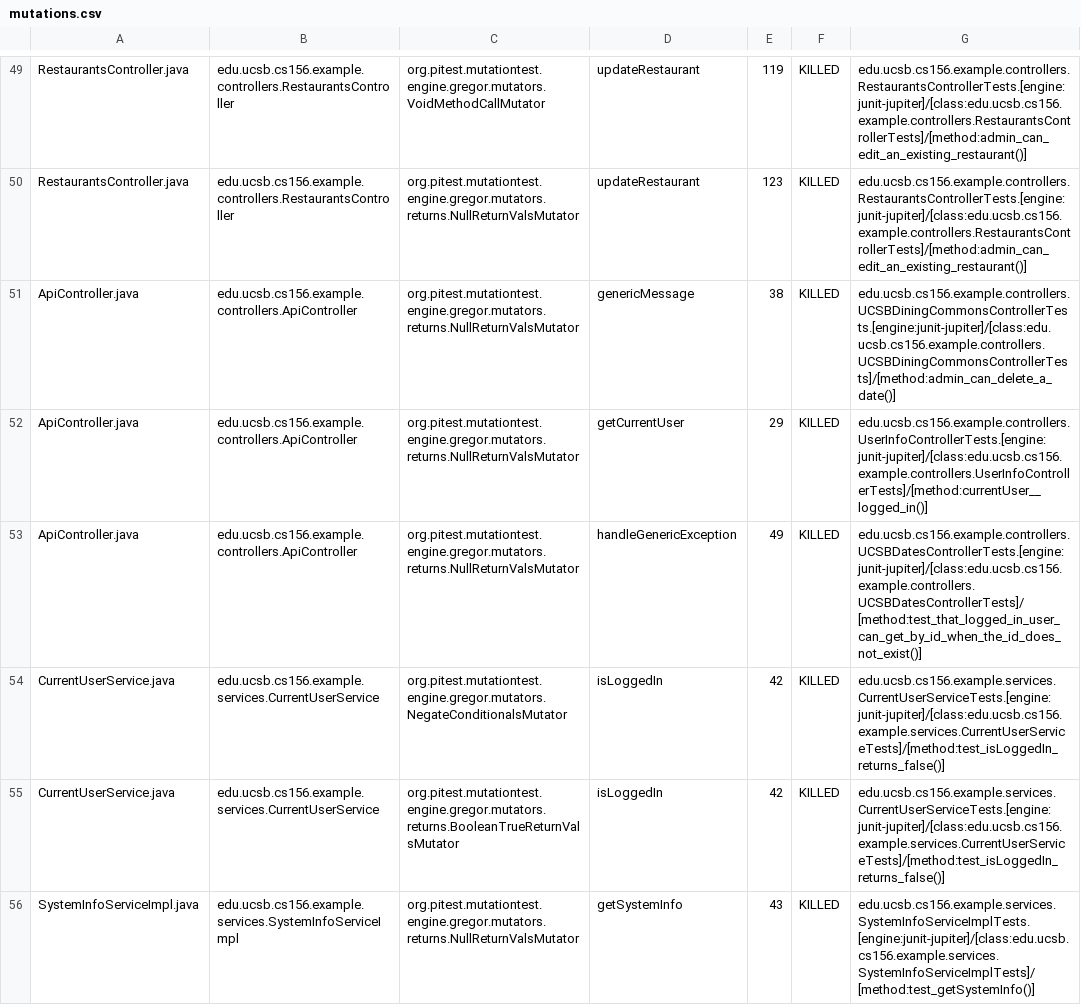
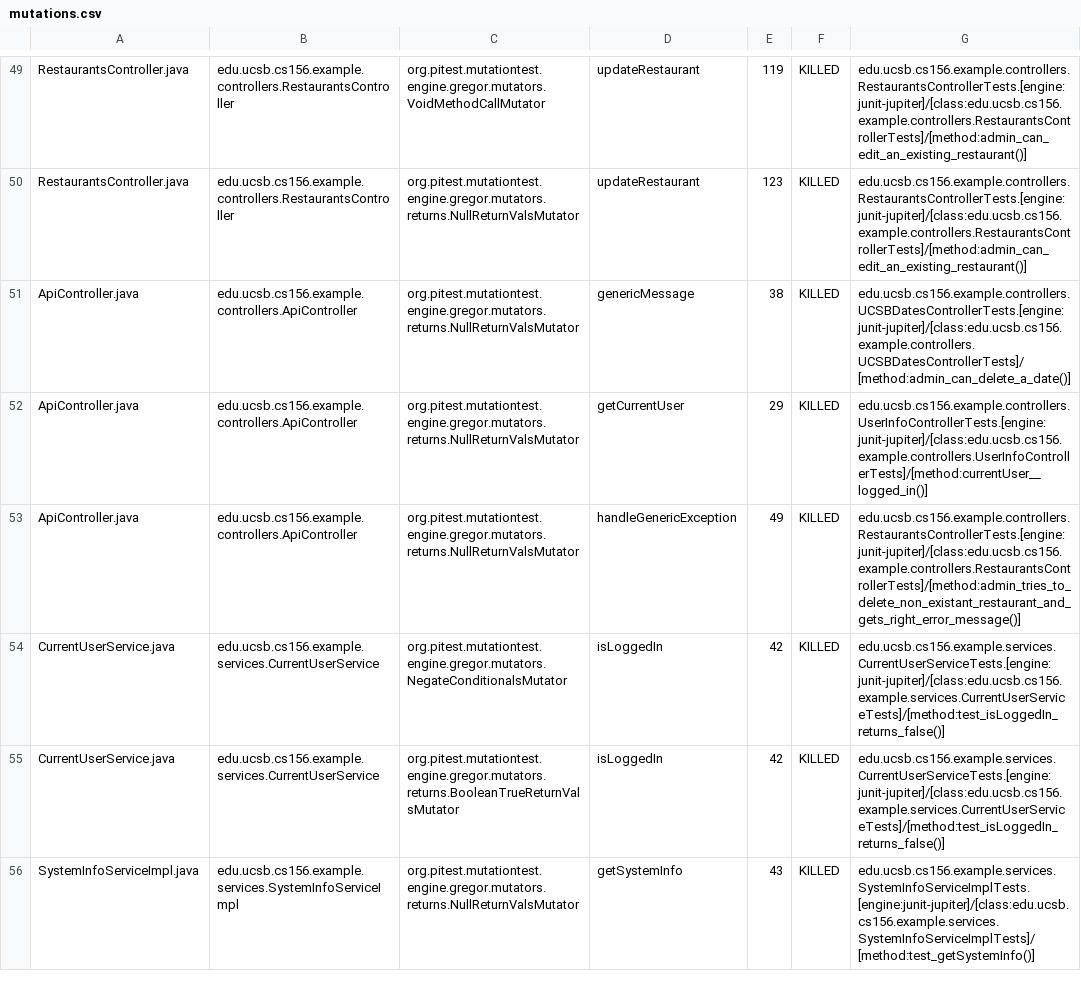
Before and after one commit to ucsb-cs156/template-spring-react, a CSV file: prs/11/pitest/mutations.csv, drawn as a sheet; only a part is shown, gaps mark what is left out.

Commit message:
Deploying to gh-pages from @ ucsb-cs156/template-spring-react@c9521fb3951f8726cf2bbe2ed437a30eb6475574 🚀

```diff
--- a/prs/11/pitest/mutations.csv
+++ b/prs/11/pitest/mutations.csv
@@ -50,5 +50,5 @@ RestaurantsController.java,edu.ucsb.cs156.example.controllers.RestaurantsControl
 RestaurantsController.java,edu.ucsb.cs156.example.controllers.RestaurantsController,org.pitest.mutationtest.engine.gregor.mutators.returns.NullReturnValsMutator,updateRestaurant,123,KILLED,edu.ucsb.cs156.example.controllers.RestaurantsControllerTests.[engine:junit-jupiter]/[class:edu.ucsb.cs156.example.controllers.RestaurantsControllerTests]/[method:admin_can_edit_an_existing_restaurant()]
-ApiController.java,edu.ucsb.cs156.example.controllers.ApiController,org.pitest.mutationtest.engine.gregor.mutators.returns.NullReturnValsMutator,genericMessage,38,KILLED,edu.ucsb.cs156.example.controllers.UCSBDiningCommonsControllerTests.[engine:junit-jupiter]/[class:edu.ucsb.cs156.example.controllers.UCSBDiningCommonsControllerTests]/[method:admin_can_delete_a_date()]
+ApiController.java,edu.ucsb.cs156.example.controllers.ApiController,org.pitest.mutationtest.engine.gregor.mutators.returns.NullReturnValsMutator,genericMessage,38,KILLED,edu.ucsb.cs156.example.controllers.UCSBDatesControllerTests.[engine:junit-jupiter]/[class:edu.ucsb.cs156.example.controllers.UCSBDatesControllerTests]/[method:admin_can_delete_a_date()]
 ApiController.java,edu.ucsb.cs156.example.controllers.ApiController,org.pitest.mutationtest.engine.gregor.mutators.returns.NullReturnValsMutator,getCurrentUser,29,KILLED,edu.ucsb.cs156.example.controllers.UserInfoControllerTests.[engine:junit-jupiter]/[class:edu.ucsb.cs156.example.controllers.UserInfoControllerTests]/[method:currentUser__logged_in()]
-ApiController.java,edu.ucsb.cs156.example.controllers.ApiController,org.pitest.mutationtest.engine.gregor.mutators.returns.NullReturnValsMutator,handleGenericException,49,KILLED,edu.ucsb.cs156.example.controllers.UCSBDatesControllerTests.[engine:junit-jupiter]/[class:edu.ucsb.cs156.example.controllers.UCSBDatesControllerTests]/[method:test_that_logged_in_user_can_get_by_id_when_the_id_does_not_exist()]
+ApiController.java,edu.ucsb.cs156.example.controllers.ApiController,org.pitest.mutationtest.engine.gregor.mutators.returns.NullReturnValsMutator,handleGenericException,49,KILLED,edu.ucsb.cs156.example.controllers.RestaurantsControllerTests.[engine:junit-jupiter]/[class:edu.ucsb.cs156.example.controllers.RestaurantsControllerTests]/[method:admin_tries_to_delete_non_existant_restaurant_and_gets_right_error_message()]
 CurrentUserService.java,edu.ucsb.cs156.example.services.CurrentUserService,org.pitest.mutationtest.engine.gregor.mutators.NegateConditionalsMutator,isLoggedIn,42,KILLED,edu.ucsb.cs156.example.services.CurrentUserServiceTests.[engine:junit-jupiter]/[class:edu.ucsb.cs156.example.services.CurrentUserServiceTests]/[method:test_isLoggedIn_returns_false()]
```
Also changed, not shown: 11 other files.
